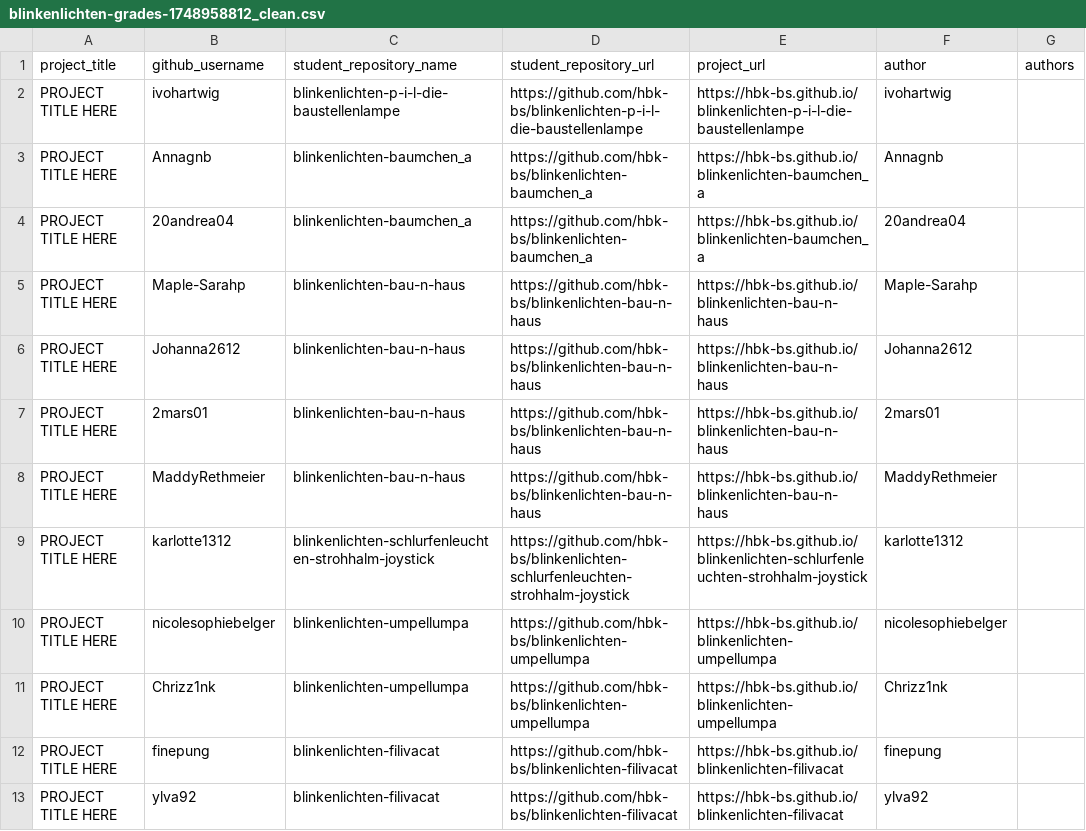
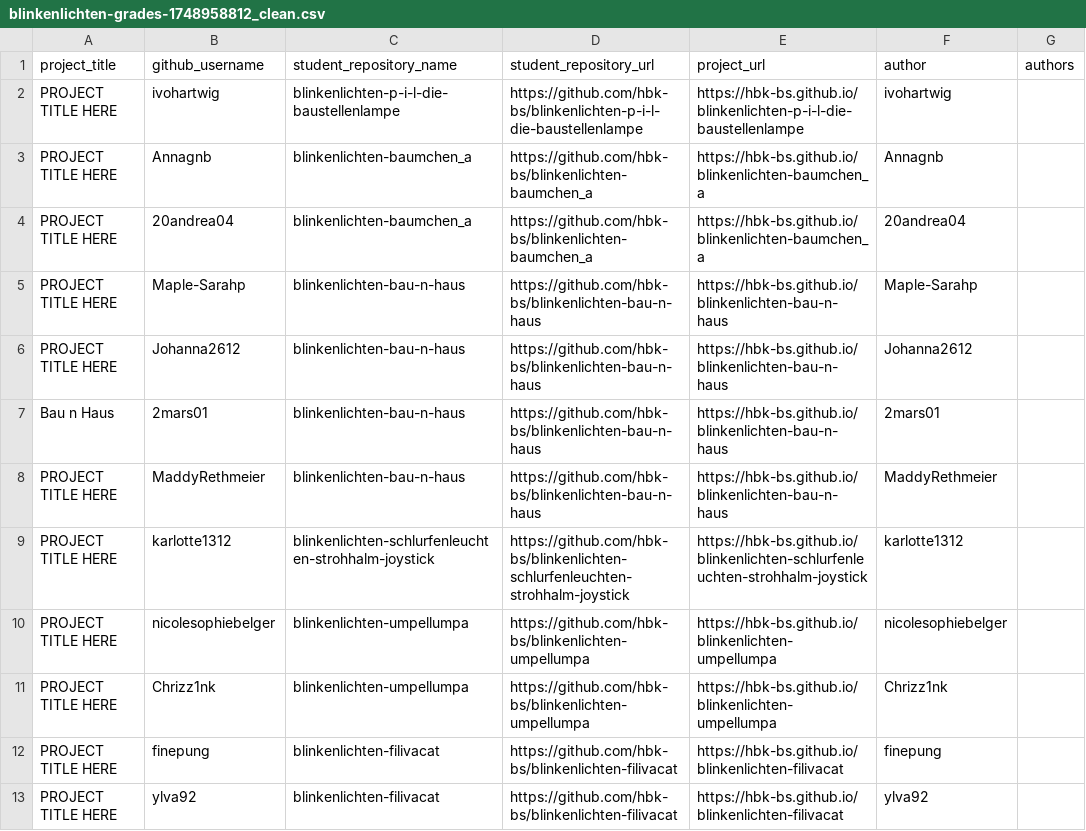
Before and after one commit to ivohartwig/rundgang2025, a CSV file: src/data/projects/blinkenlichten-grades-1748958812_clean.csv, drawn as a sheet; only a part is shown.

Commit message:
Update blinkenlichten-grades-1748958812_clean.csv

```diff
--- a/src/data/projects/blinkenlichten-grades-1748958812_clean.csv
+++ b/src/data/projects/blinkenlichten-grades-1748958812_clean.csv
@@ -6,3 +6,3 @@
 "PROJECT TITLE HERE","Johanna2612","blinkenlichten-bau-n-haus","https://github.com/hbk-bs/blinkenlichten-bau-n-haus","https://hbk-bs.github.io/blinkenlichten-bau-n-haus","Johanna2612",""
-"PROJECT TITLE HERE","2mars01","blinkenlichten-bau-n-haus","https://github.com/hbk-bs/blinkenlichten-bau-n-haus","https://hbk-bs.github.io/blinkenlichten-bau-n-haus","2mars01",""
+"Bau n Haus","2mars01","blinkenlichten-bau-n-haus","https://github.com/hbk-bs/blinkenlichten-bau-n-haus","https://hbk-bs.github.io/blinkenlichten-bau-n-haus","2mars01",""
 "PROJECT TITLE HERE","MaddyRethmeier","blinkenlichten-bau-n-haus","https://github.com/hbk-bs/blinkenlichten-bau-n-haus","https://hbk-bs.github.io/blinkenlichten-bau-n-haus","MaddyRethmeier",""
```
